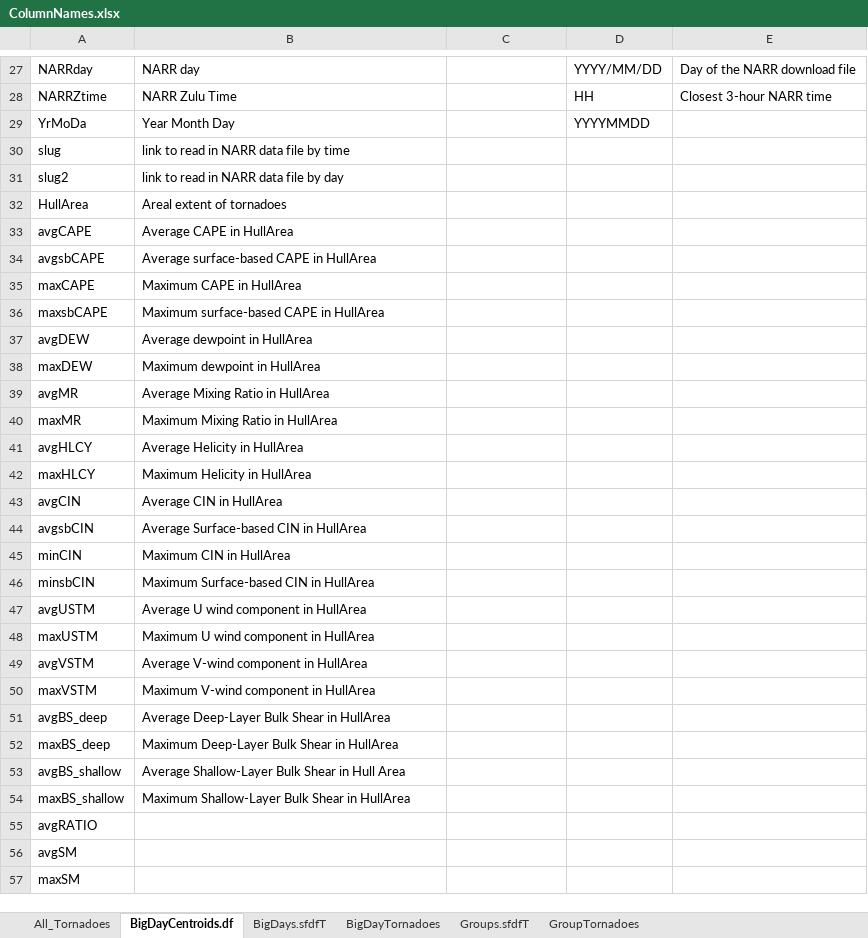
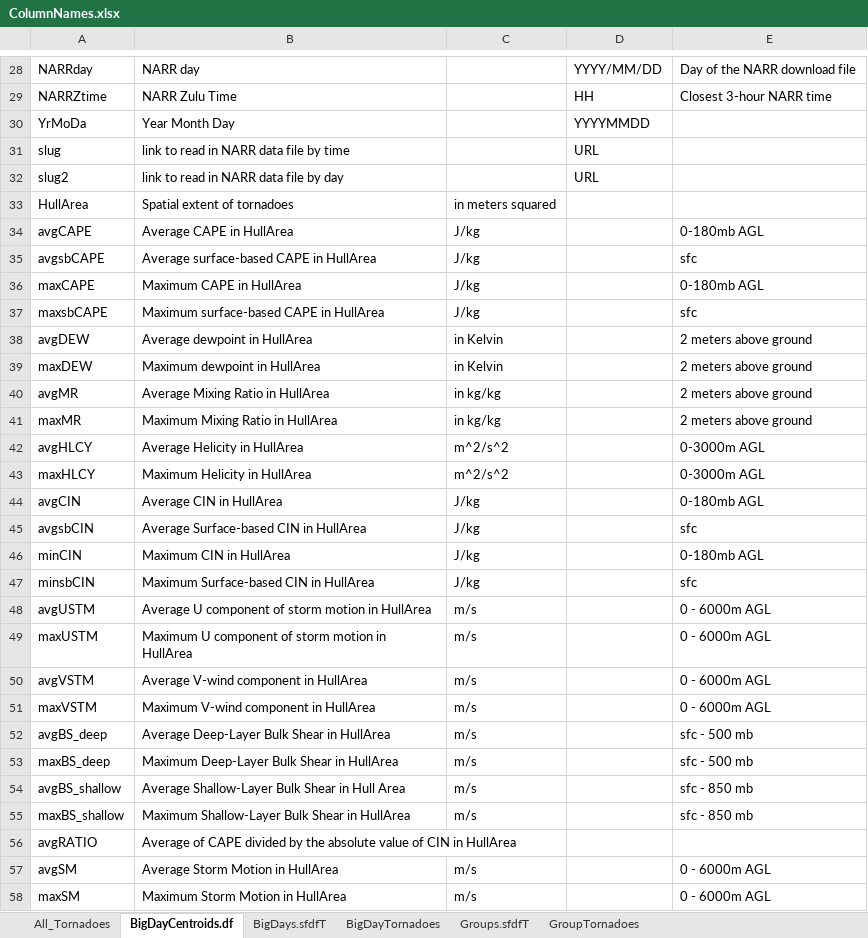
Before and after one commit to zschroder/TornEnvironmentsandGHGs, an Excel workbook: ColumnNames.xlsx, sheet BigDayCentroids.df, drawn as a sheet; only a part is shown, gaps mark what is left out; values as stored, in another font and other column widths than the file's, no borders; addresses are those after the commit; the diff covers the shown part only; the diff names each change by its address in the sheet, - before the commit and + after, or states it on an @@ line.

```diff
--- a/ColumnNames.xlsx (sheet BigDayCentroids.df)
+++ b/ColumnNames.xlsx (sheet BigDayCentroids.df)
-D31:D32: (empty)
+D31:D32: URL
-B33: Areal extent of tornadoes
+B33: Spatial extent of tornadoes
-C33: (empty)
+C33: in meters squared
-C34:C37: (empty)
+C34:C37: J/kg
-E34: (empty)
+E34: 0-180mb AGL
-E35: (empty)
+E35: sfc
-E36: (empty)
+E36: 0-180mb AGL
-E37: (empty)
+E37: sfc
-C38:C39: (empty)
+C38:C39: in Kelvin
-E38:E41: (empty)
+E38:E41: 2 meters above ground
-C40:C41: (empty)
+C40:C41: in kg/kg
-C42:C43: (empty)
+C42:C43: m^2/s^2
-E42:E43: (empty)
+E42:E43: 0-3000m AGL
-C44:C47: (empty)
+C44:C47: J/kg
-E44: (empty)
+E44: 0-180mb AGL
-E45: (empty)
+E45: sfc
-E46: (empty)
+E46: 0-180mb AGL
-E47: (empty)
+E47: sfc
-B48: Average U wind component in HullArea
+B48: Average U component of storm motion in HullArea
-C48:C55: (empty)
+C48:C55: m/s
-E48:E51: (empty)
+E48:E51: 0 - 6000m AGL
-B49: Maximum U wind component in HullArea
+B49: Maximum U component of storm motion in HullArea
-E52:E53: (empty)
+E52:E53: sfc - 500 mb
-E54:E55: (empty)
+E54:E55: sfc - 850 mb
-B56: (empty)
+B56: Average of CAPE divided by the absolute value of CIN in HullArea
-B57: (empty)
+B57: Average Storm Motion in HullArea
-C57:C58: (empty)
+C57:C58: m/s
-E57:E58: (empty)
+E57:E58: 0 - 6000m AGL
-B58: (empty)
+B58: Maximum Storm Motion in HullArea
```
Also changed, not shown: 1 added row and 29 edited cells elsewhere in this sheet, sheet BigDays.sfdfT, sheet BigDayTornadoes, sheet GroupTornadoes, sheet Groups.sfdfT, sheet All_Tornadoes.
